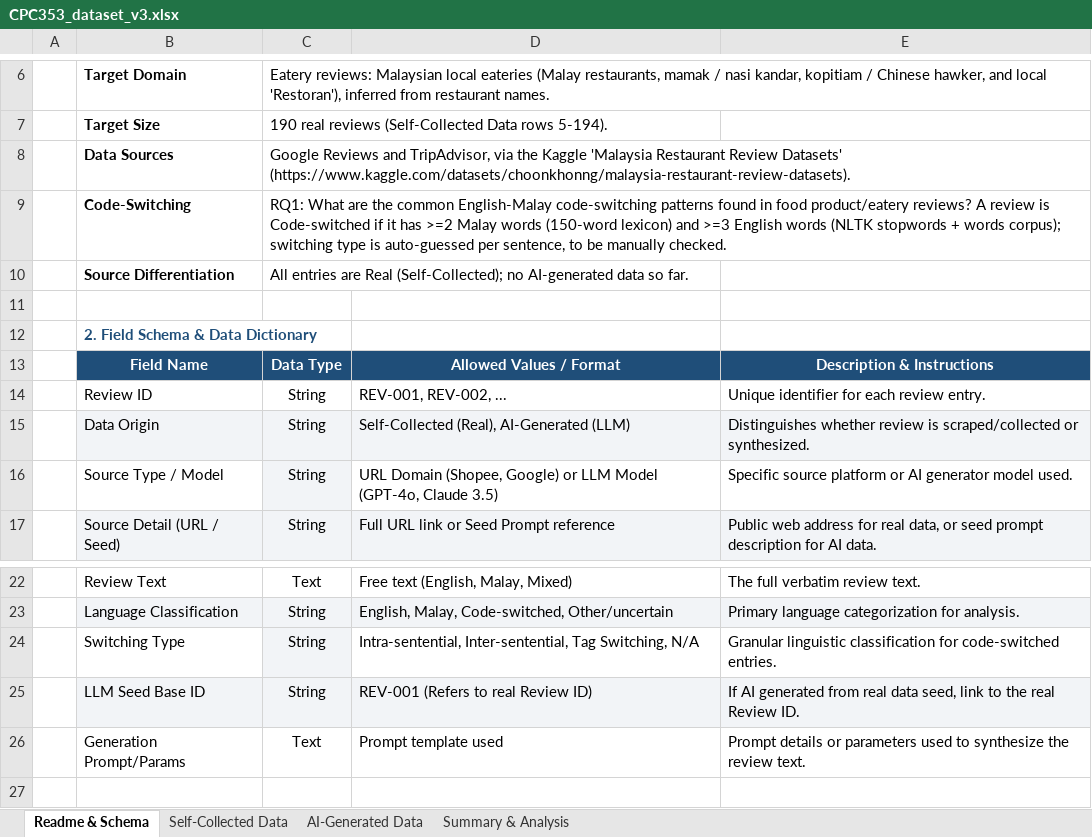
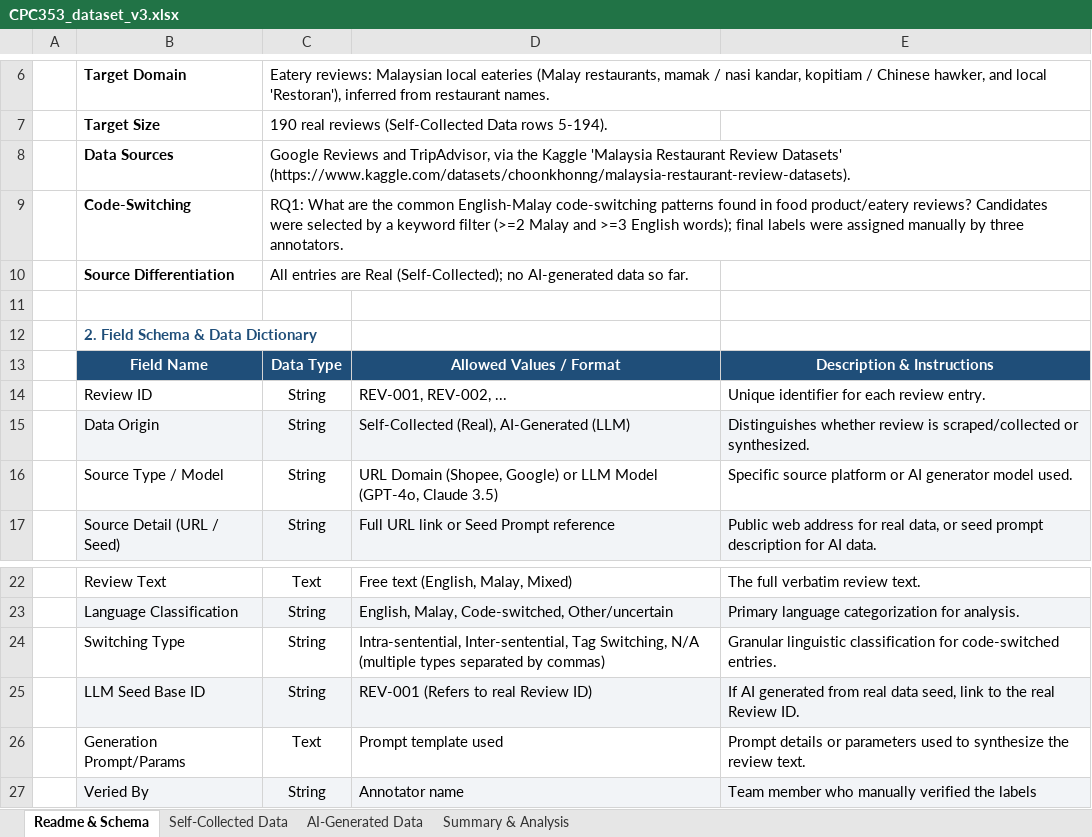
Before and after one commit to YongZhou02/cpc353-code-switching, an Excel workbook: data/CPC353_dataset_v3.xlsx, sheet Readme & Schema, drawn as a sheet; only a part is shown, gaps mark what is left out; values as stored, in another font and other column widths than the file's, no borders; charts and pictures not drawn; the diff names each change by its address in the sheet, - before the commit and + after, or states it on an @@ line.

```diff
--- a/data/CPC353_dataset_v3.xlsx (sheet Readme & Schema)
+++ b/data/CPC353_dataset_v3.xlsx (sheet Readme & Schema)
-C9: …product/eatery reviews? A review is Code-switched if it has >=2 Malay words (150-word lexicon) and >=3 English words (NLTK stopwords + words corpus); switching type is auto-guessed per sentence, to be manually checked.
+C9: …product/eatery reviews? Candidates were selected by a keyword filter (>=2 Malay and >=3 English words); final labels were assigned manually by three annotators.
-C16 fill: #F2F4F7
+C16 fill: none
-C24 fill: #F2F4F7
+C24 fill: none
-D24: …Switching, N/A
+D24: …Switching, N/A (multiple types separated by commas)
+row 27:  | Veried By | String | Annotator name | Team member who manually verified the labels
```
Also changed, not shown: sheet Self-Collected Data, sheet Summary & Analysis, 9 other files.
